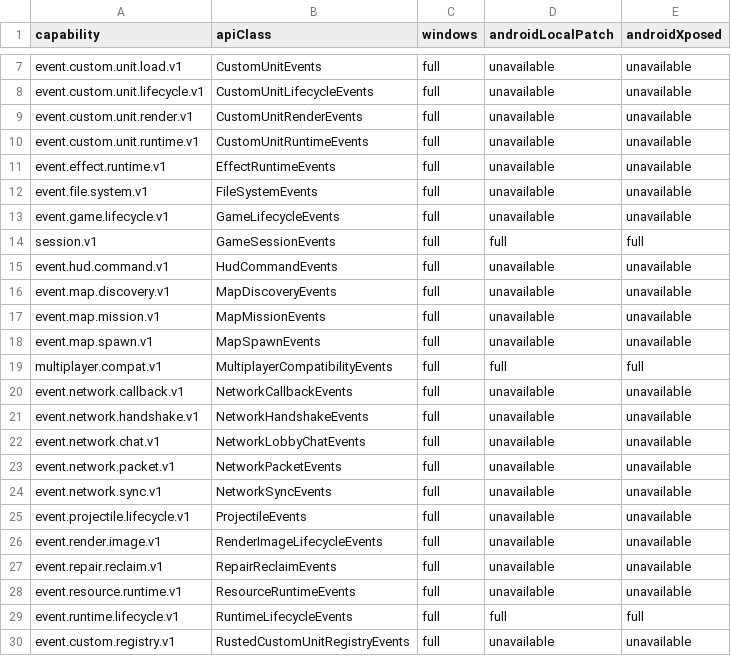
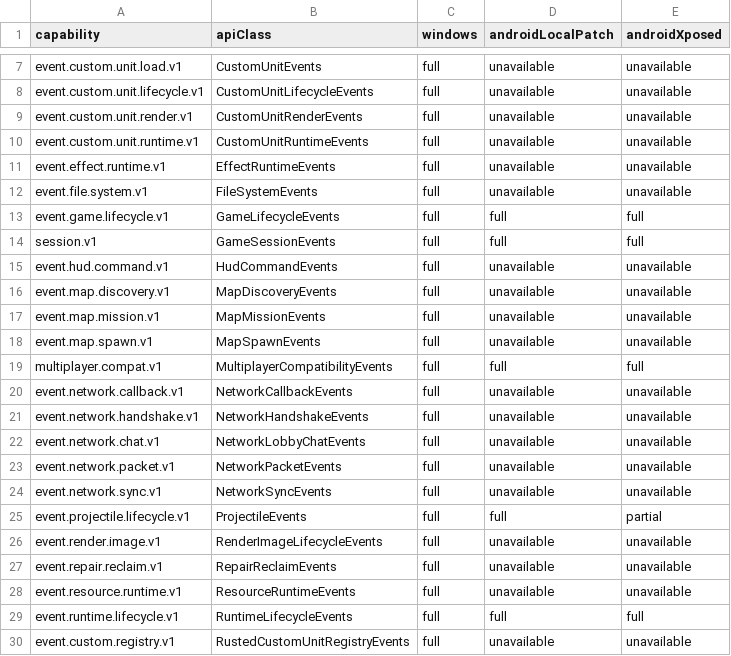
Before and after one commit to DXENDBucket/Rusted-Fabric-Loader, a CSV file: rusted-fabric-api/src/main/resources/rustedfabricapi/api-support-matrix.csv, drawn as a sheet; only a part is shown, gaps mark what is left out.

```diff
--- a/rusted-fabric-api/src/main/resources/rustedfabricapi/api-support-matrix.csv
+++ b/rusted-fabric-api/src/main/resources/rustedfabricapi/api-support-matrix.csv
@@ -12,3 +12,3 @@ event.effect.runtime.v1,EffectRuntimeEvents,full,unavailable,unavailable
 event.file.system.v1,FileSystemEvents,full,unavailable,unavailable
-event.game.lifecycle.v1,GameLifecycleEvents,full,unavailable,unavailable
+event.game.lifecycle.v1,GameLifecycleEvents,full,full,full
 session.v1,GameSessionEvents,full,full,full
@@ -24,3 +24,3 @@ event.network.packet.v1,NetworkPacketEvents,full,unavailable,unavailable
 event.network.sync.v1,NetworkSyncEvents,full,unavailable,unavailable
-event.projectile.lifecycle.v1,ProjectileEvents,full,unavailable,unavailable
+event.projectile.lifecycle.v1,ProjectileEvents,full,full,partial
 event.render.image.v1,RenderImageLifecycleEvents,full,unavailable,unavailable
```
Also changed, not shown: 20 other files.
